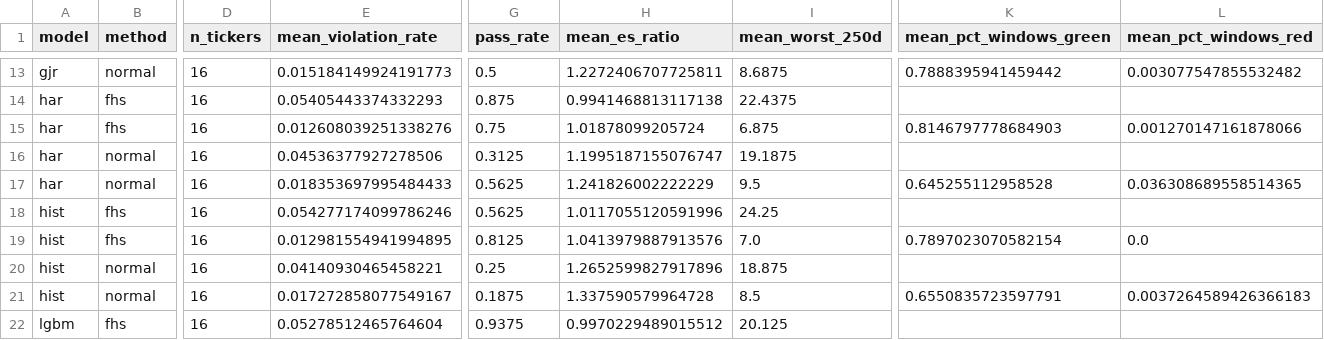
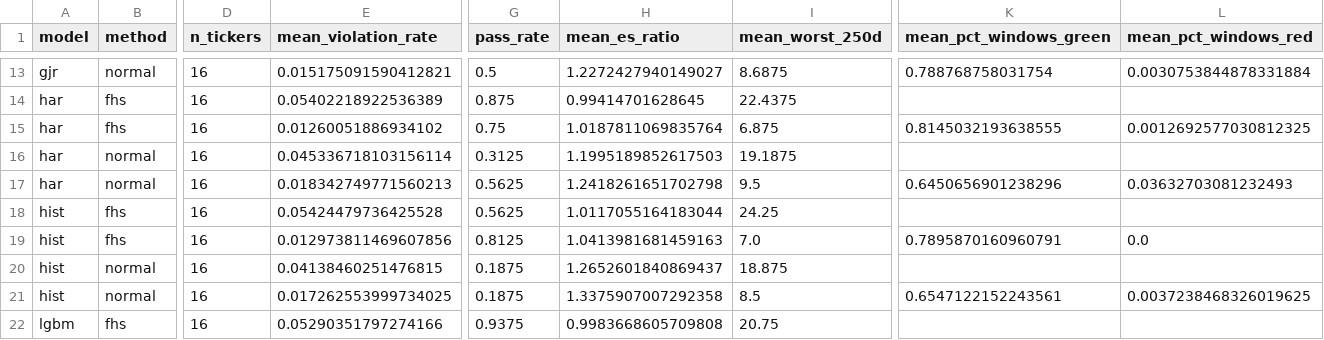
Before and after one commit to tarubee19/vol-var-india, a CSV file: results/var_summary.csv, drawn as a sheet; only a part is shown, gaps mark what is left out; the diff covers the shown part only; the diff names each change by its address in the sheet, - before the commit and + after, or states it on an @@ line.

```diff
--- a/results/var_summary.csv
+++ b/results/var_summary.csv
-E13 (mean_violation_rate): 0.015184149924191773
+E13 (mean_violation_rate): 0.015175091590412821
-H13 (mean_es_ratio): 1.2272406707725811
+H13 (mean_es_ratio): 1.2272427940149027
-K13 (mean_pct_windows_green): 0.7888395941459442
+K13 (mean_pct_windows_green): 0.788768758031754
-L13 (mean_pct_windows_red): 0.003077547855532482
+L13 (mean_pct_windows_red): 0.0030753844878331884
-E14 (mean_violation_rate): 0.05405443374332293
+E14 (mean_violation_rate): 0.05402218922536389
-H14 (mean_es_ratio): 0.9941468813117138
+H14 (mean_es_ratio): 0.99414701628645
-E15 (mean_violation_rate): 0.012608039251338276
+E15 (mean_violation_rate): 0.01260051886934102
-H15 (mean_es_ratio): 1.01878099205724
+H15 (mean_es_ratio): 1.0187811069835764
-K15 (mean_pct_windows_green): 0.8146797778684903
+K15 (mean_pct_windows_green): 0.8145032193638555
-L15 (mean_pct_windows_red): 0.001270147161878066
+L15 (mean_pct_windows_red): 0.0012692577030812325
-E16 (mean_violation_rate): 0.04536377927278506
+E16 (mean_violation_rate): 0.045336718103156114
-H16 (mean_es_ratio): 1.1995187155076747
+H16 (mean_es_ratio): 1.1995189852617503
-E17 (mean_violation_rate): 0.018353697995484433
+E17 (mean_violation_rate): 0.018342749771560213
-H17 (mean_es_ratio): 1.241826002222229
+H17 (mean_es_ratio): 1.2418261651702798
-K17 (mean_pct_windows_green): 0.645255112958528
+K17 (mean_pct_windows_green): 0.6450656901238296
-L17 (mean_pct_windows_red): 0.036308689558514365
+L17 (mean_pct_windows_red): 0.03632703081232493
-E18 (mean_violation_rate): 0.054277174099786246
+E18 (mean_violation_rate): 0.05424479736425528
-H18 (mean_es_ratio): 1.0117055120591996
+H18 (mean_es_ratio): 1.0117055164183044
-E19 (mean_violation_rate): 0.012981554941994895
+E19 (mean_violation_rate): 0.012973811469607856
-H19 (mean_es_ratio): 1.0413979887913576
+H19 (mean_es_ratio): 1.0413981681459163
-K19 (mean_pct_windows_green): 0.7897023070582154
+K19 (mean_pct_windows_green): 0.7895870160960791
-E20 (mean_violation_rate): 0.04140930465458221
+E20 (mean_violation_rate): 0.04138460251476815
-G20 (pass_rate): 0.25
+G20 (pass_rate): 0.1875
-H20 (mean_es_ratio): 1.2652599827917896
+H20 (mean_es_ratio): 1.2652601840869437
-E21 (mean_violation_rate): 0.017272858077549167
+E21 (mean_violation_rate): 0.017262553999734025
-H21 (mean_es_ratio): 1.337590579964728
+H21 (mean_es_ratio): 1.3375907007292358
-K21 (mean_pct_windows_green): 0.6550835723597791
+K21 (mean_pct_windows_green): 0.6547122152243561
-L21 (mean_pct_windows_red): 0.0037264589426366183
+L21 (mean_pct_windows_red): 0.0037238468326019625
-E22 (mean_violation_rate): 0.05278512465764604
+E22 (mean_violation_rate): 0.05290351797274166
-H22 (mean_es_ratio): 0.9970229489015512
+H22 (mean_es_ratio): 0.9983668605709808
-I22 (mean_worst_250d): 20.125
+I22 (mean_worst_250d): 20.75
```
Also changed, not shown: 42 edited cells elsewhere in this file, results/diagnostics.csv, results/next_day_var.csv, 16 other files.
